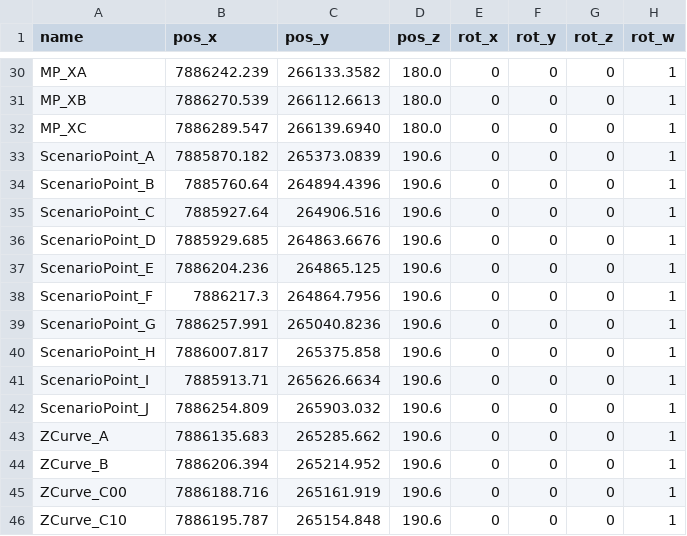
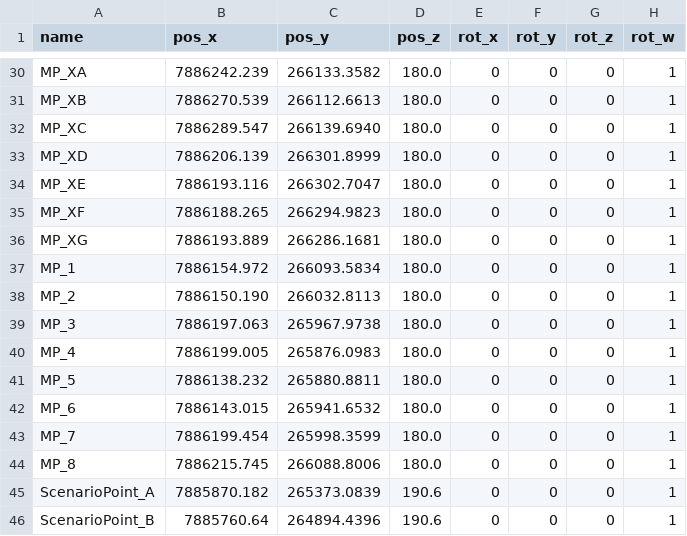
Before and after one commit to TulgaErsal/nato-avt-341-stack, a CSV file: avt_341/config/krc_mission_points - NAD83_m.csv, drawn as a sheet; only a part is shown, gaps mark what is left out; the shorter side is filled out with more unchanged rows; the diff names each change by its address in the sheet, - before the commit and + after, or states it on an @@ line.

Commit message:
Added mission points for chicane and figure 8

```diff
--- a/avt_341/config/krc_mission_points - NAD83_m.csv
+++ b/avt_341/config/krc_mission_points - NAD83_m.csv
+row 33: MP_XD | 7886206.139 | 266301.8999 | 180.0 | 0 | 0 | 0 | 1
+row 34: MP_XE | 7886193.116 | 266302.7047 | 180.0 | 0 | 0 | 0 | 1
+row 35: MP_XF | 7886188.265 | 266294.9823 | 180.0 | 0 | 0 | 0 | 1
+row 36: MP_XG | 7886193.889 | 266286.1681 | 180.0 | 0 | 0 | 0 | 1
+row 37: MP_1 | 7886154.972 | 266093.5834 | 180.0 | 0 | 0 | 0 | 1
+row 38: MP_2 | 7886150.190 | 266032.8113 | 180.0 | 0 | 0 | 0 | 1
+row 39: MP_3 | 7886197.063 | 265967.9738 | 180.0 | 0 | 0 | 0 | 1
+row 40: MP_4 | 7886199.005 | 265876.0983 | 180.0 | 0 | 0 | 0 | 1
+row 41: MP_5 | 7886138.232 | 265880.8811 | 180.0 | 0 | 0 | 0 | 1
+row 42: MP_6 | 7886143.015 | 265941.6532 | 180.0 | 0 | 0 | 0 | 1
+row 43: MP_7 | 7886199.454 | 265998.3599 | 180.0 | 0 | 0 | 0 | 1
+row 44: MP_8 | 7886215.745 | 266088.8006 | 180.0 | 0 | 0 | 0 | 1
```
Also changed, not shown: avt_341/config/krc_paths - NAD83_m.csv, 3 other files.
